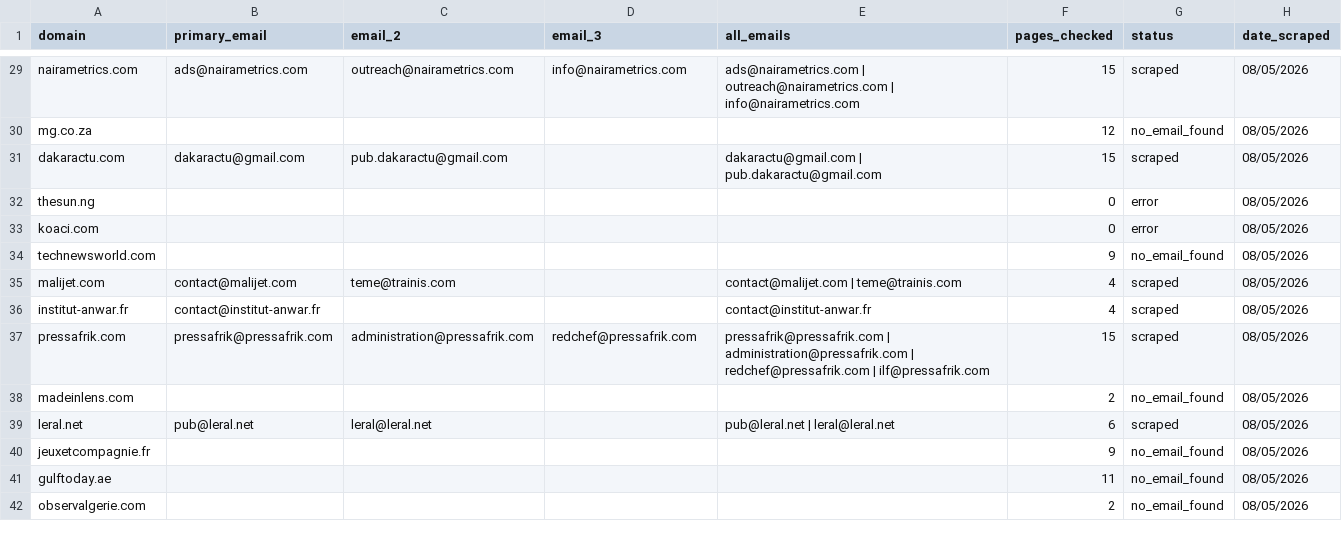
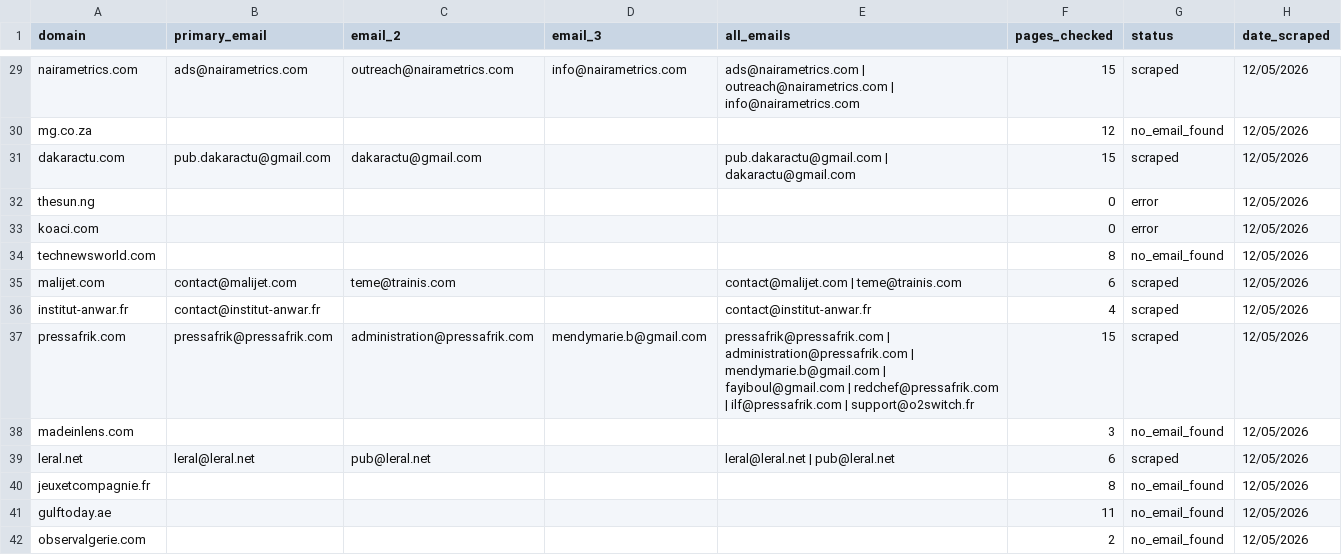
Before and after one commit to garylinkjuiceclub-sys/outreach-agent, a CSV file: emails_output.csv, drawn as a sheet; only a part is shown, gaps mark what is left out; the diff covers the shown part only; the diff names each change by its address in the sheet, - before the commit and + after, or states it on an @@ line.

```diff
--- a/emails_output.csv
+++ b/emails_output.csv
-H29:H42 (date_scraped): 08/05/2026
+H29:H42 (date_scraped): 12/05/2026
-B31 (primary_email): dakaractu@gmail.com
+B31 (primary_email): pub.dakaractu@gmail.com
-C31 (email_2): pub.dakaractu@gmail.com
+C31 (email_2): dakaractu@gmail.com
-E31 (all_emails): dakaractu@gmail.com | pub.dakaractu@gmail.com
+E31 (all_emails): pub.dakaractu@gmail.com | dakaractu@gmail.com
-F34 (pages_checked): 9
+F34 (pages_checked): 8
-F35 (pages_checked): 4
+F35 (pages_checked): 6
-D37 (email_3): redchef@pressafrik.com
+D37 (email_3): mendymarie.b@gmail.com
-E37 (all_emails): …administration@pressafrik.com | redchef@pressafrik.com | ilf@pressafrik.com
+E37 (all_emails): …administration@pressafrik.com | mendymarie.b@gmail.com | fayiboul@gmail.com | redchef@pressafrik.com | ilf@pressafrik.com | support@o2switch.fr
-F38 (pages_checked): 2
+F38 (pages_checked): 3
-B39 (primary_email): pub@leral.net
+B39 (primary_email): leral@leral.net
-C39 (email_2): leral@leral.net
+C39 (email_2): pub@leral.net
-E39 (all_emails): pub@leral.net | leral@leral.net
+E39 (all_emails): leral@leral.net | pub@leral.net
-F40 (pages_checked): 9
+F40 (pages_checked): 8
```
Also changed, not shown: 137 edited cells elsewhere in this file.
